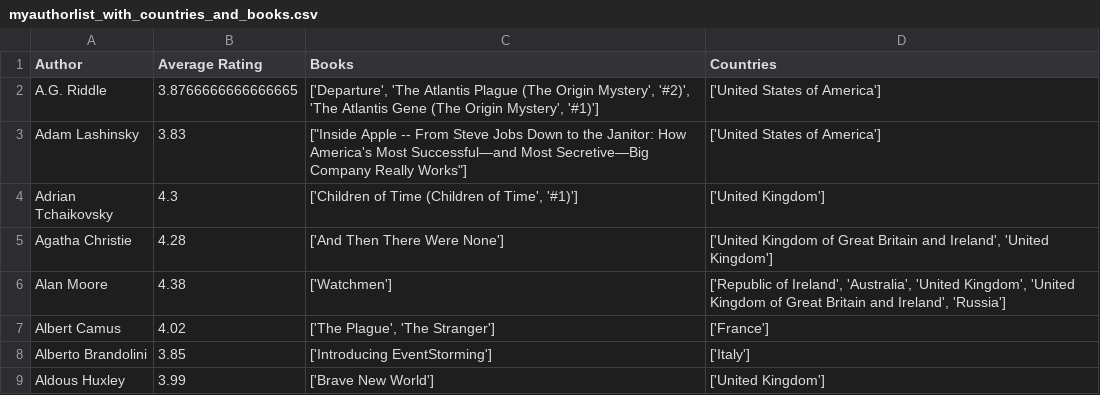
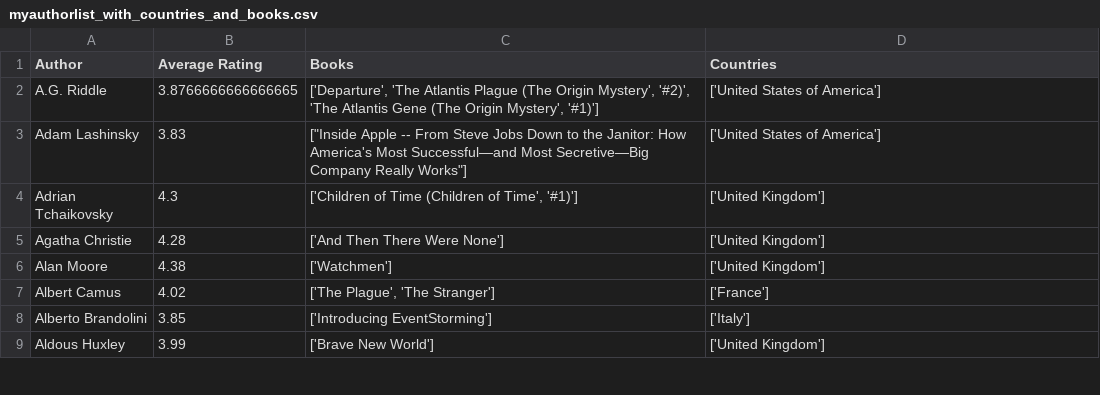
Before and after one commit to dalager/booktravels, a CSV file: data/myauthorlist_with_countries_and_books.csv, drawn as a sheet; only a part is shown; the diff covers the shown part only.

Commit message:
fixing author countries

```diff
--- a/data/myauthorlist_with_countries_and_books.csv
+++ b/data/myauthorlist_with_countries_and_books.csv
@@ -4,4 +4,4 @@ Adam Lashinsky,3.83,"[""Inside Apple -- From Steve Jobs Down to the Janitor: How
 Adrian Tchaikovsky,4.3,"['Children of Time (Children of Time', '#1)']",['United Kingdom']
-Agatha Christie,4.28,['And Then There Were None'],"['United Kingdom of Great Britain and Ireland', 'United Kingdom']"
-Alan Moore,4.38,['Watchmen'],"['Republic of Ireland', 'Australia', 'United Kingdom', 'United Kingdom of Great Britain and Ireland', 'Russia']"
+Agatha Christie,4.28,['And Then There Were None'],['United Kingdom']
+Alan Moore,4.38,['Watchmen'],['United Kingdom']
 Albert Camus,4.02,"['The Plague', 'The Stranger']",['France']
```
Also changed, not shown: 67 edited cells elsewhere in this file, 1 other file.
